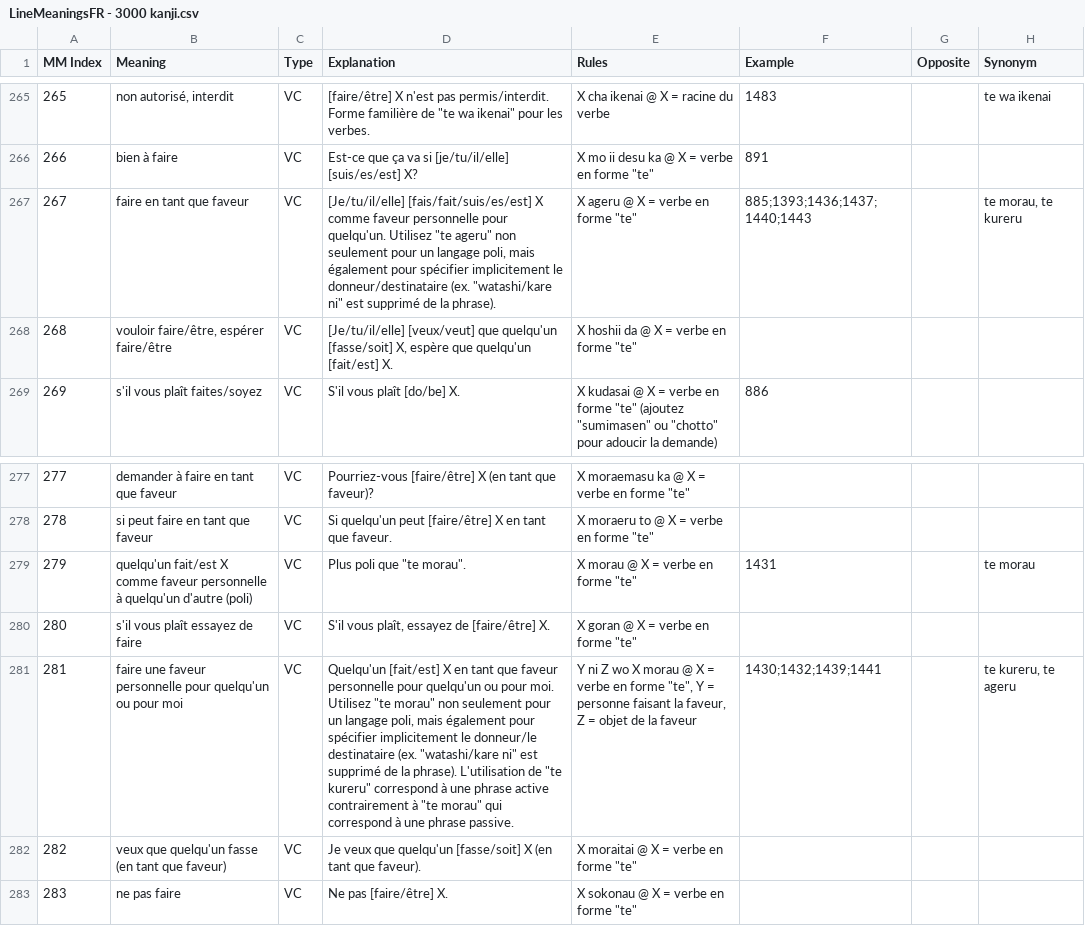
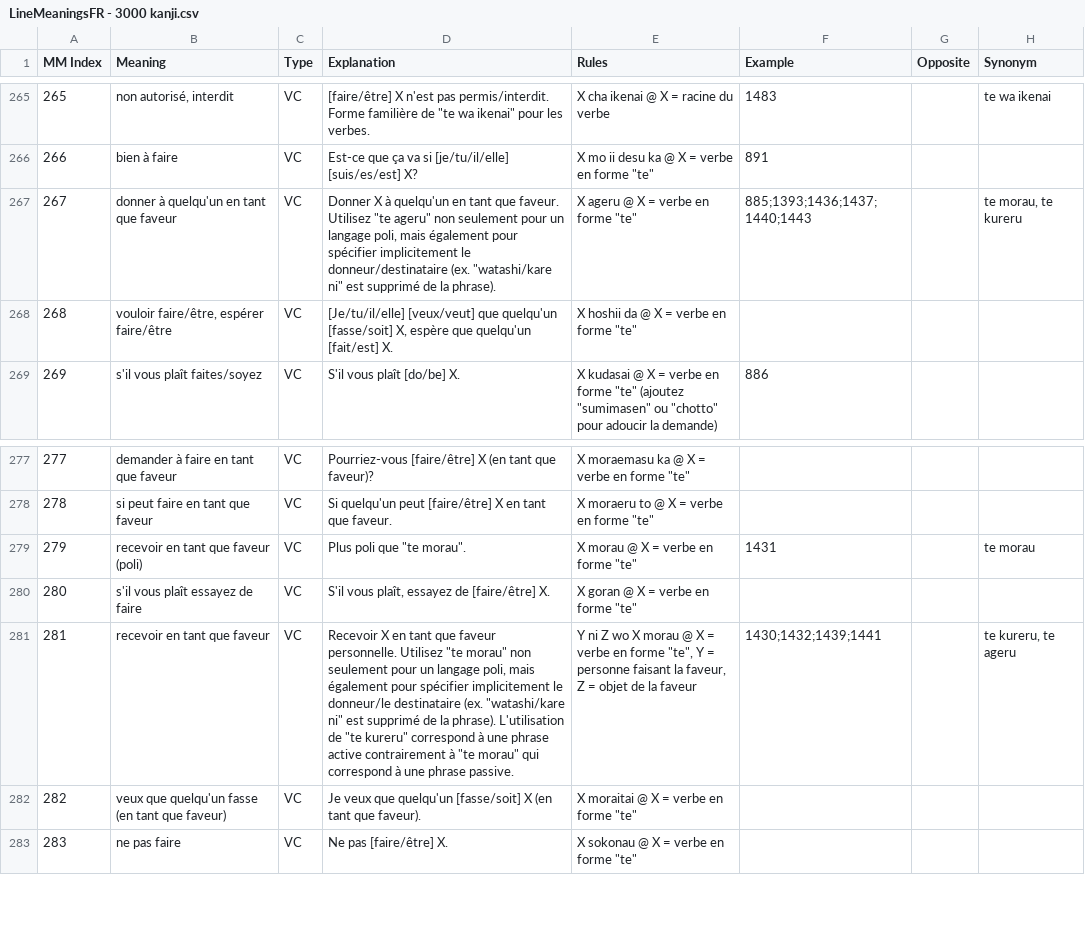
Before and after one commit to blarom/Japagram, a CSV file: app/src/main/assets/LineMeaningsFR - 3000 kanji.csv, drawn as a sheet; only a part is shown, gaps mark what is left out.

```diff
--- a/app/src/main/assets/LineMeaningsFR - 3000 kanji.csv
+++ b/app/src/main/assets/LineMeaningsFR - 3000 kanji.csv
@@ -266,3 +266,3 @@ MM Index|Meaning|Type|Explanation|Rules|Example|Opposite|Synonym
 266|bien à faire|VC|Est-ce que ça va si [je/tu/il/elle] [suis/es/est] X?|X mo ii desu ka @ X = verbe en forme "te"|891||
-267|faire en tant que faveur|VC|[Je/tu/il/elle] [fais/fait/suis/es/est] X comme faveur personnelle pour quelqu'un. Utilisez "te ageru" non seulement pour un langage poli, mais également pour spécifier implicitement le donneur/destinataire (ex. "watashi/kare ni" est supprimé de la phrase).|X ageru @ X = verbe en forme "te"|885;1393;1436;1437;1440;1443||te morau, te kureru
+267|donner à quelqu'un en tant que faveur|VC|Donner X à quelqu'un en tant que faveur. Utilisez "te ageru" non seulement pour un langage poli, mais également pour spécifier implicitement le donneur/destinataire (ex. "watashi/kare ni" est supprimé de la phrase).|X ageru @ X = verbe en forme "te"|885;1393;1436;1437;1440;1443||te morau, te kureru
 268|vouloir faire/être, espérer faire/être|VC|[Je/tu/il/elle] [veux/veut] que quelqu'un [fasse/soit] X, espère que quelqu'un [fait/est] X.|X hoshii da @ X = verbe en forme "te"|||
@@ -278,5 +278,5 @@ MM Index|Meaning|Type|Explanation|Rules|Example|Opposite|Synonym
 278|si peut faire en tant que faveur|VC|Si quelqu'un peut [faire/être] X en tant que faveur.|X moraeru to @ X = verbe en forme "te"|||
-279|quelqu'un fait/est X comme faveur personnelle à quelqu'un d'autre (poli)|VC|Plus poli que "te morau".|X morau @ X = verbe en forme "te"|1431||te morau
+279|recevoir en tant que faveur (poli)|VC|Plus poli que "te morau".|X morau @ X = verbe en forme "te"|1431||te morau
 280|s'il vous plaît essayez de faire|VC|S'il vous plaît, essayez de [faire/être] X.|X goran @ X = verbe en forme "te"|||
-281|faire une faveur personnelle pour quelqu'un ou pour moi|VC|Quelqu'un [fait/est] X en tant que faveur personnelle pour quelqu'un ou pour moi. Utilisez "te morau" non seulement pour un langage poli, mais également pour spécifier implicitement le donneur/le destinataire (ex. "watashi/kare ni" est supprimé de la phrase). L'utilisation de "te kureru" correspond à une phrase active contrairement à "te morau" qui correspond à une phrase passive.|Y ni Z wo X morau @ X = verbe en forme "te", Y = personne faisant la faveur, Z = objet de la faveur|1430;1432;1439;1441||te kureru, te ageru
+281|recevoir en tant que faveur|VC|Recevoir X en tant que faveur personnelle. Utilisez "te morau" non seulement pour un langage poli, mais également pour spécifier implicitement le donneur/le destinataire (ex. "watashi/kare ni" est supprimé de la phrase). L'utilisation de "te kureru" correspond à une phrase active contrairement à "te morau" qui correspond à une phrase passive.|Y ni Z wo X morau @ X = verbe en forme "te", Y = personne faisant la faveur, Z = objet de la faveur|1430;1432;1439;1441||te kureru, te ageru
 282|veux que quelqu'un fasse (en tant que faveur)|VC|Je veux que quelqu'un [fasse/soit] X (en tant que faveur).|X moraitai @ X = verbe en forme "te"|||
```
Also changed, not shown: app/src/main/assets/LineExamples - 3000 kanji.csv, app/src/main/assets/LineKanjiConj - 3000 kanji.csv, 24 other files.
